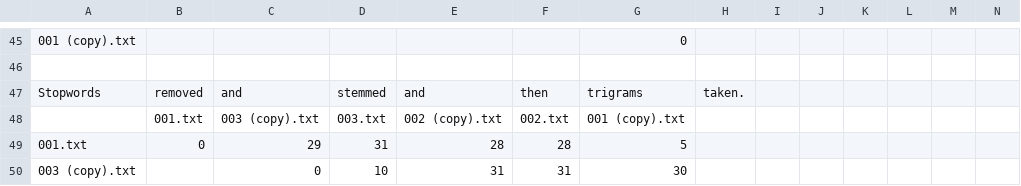
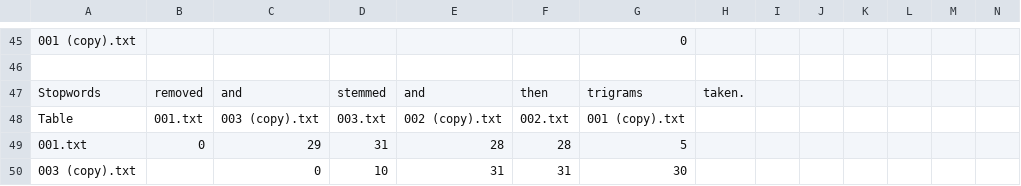
Before and after one commit to vedmathai/nearduplicate, a CSV file: results.csv, drawn as a sheet; only a part is shown, gaps mark what is left out; the diff covers the shown part only; the diff names each change by its address in the sheet, - before the commit and + after, or states it on an @@ line.

```diff
--- a/results.csv
+++ b/results.csv
-A48: (empty)
+A48: Table
```
Also changed, not shown: 5 edited cells elsewhere in this file, 1 other file.
